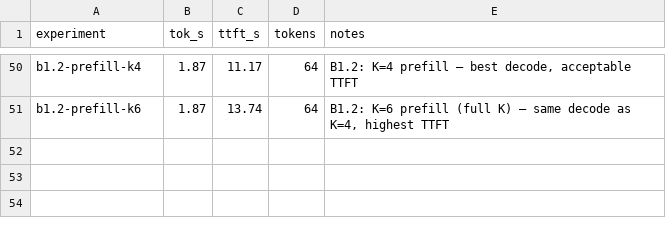
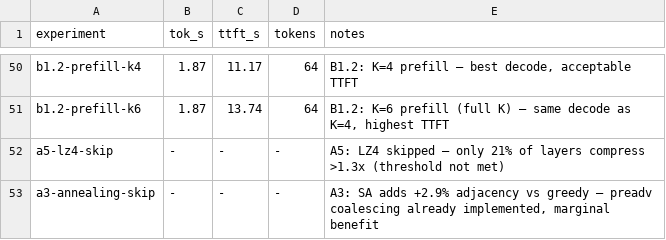
Before and after one commit to tayoun/flash-moe, a TSV file: results.tsv, drawn as a sheet; only a part is shown, gaps mark what is left out.

```diff
--- a/results.tsv
+++ b/results.tsv
@@ -51 +51,3 @@ b1.2-prefill-k4	1.87	11.17	64	B1.2: K=4 prefill — best decode, acceptable TTFT
 b1.2-prefill-k6	1.87	13.74	64	B1.2: K=6 prefill (full K) — same decode as K=4, highest TTFT
+a5-lz4-skip	-	-	-	A5: LZ4 skipped — only 21% of layers compress >1.3x (threshold not met)
+a3-annealing-skip	-	-	-	A3: SA adds +2.9% adjacency vs greedy — preadv coalescing already implemented, marginal benefit
```
Also changed, not shown: 1 other file.
